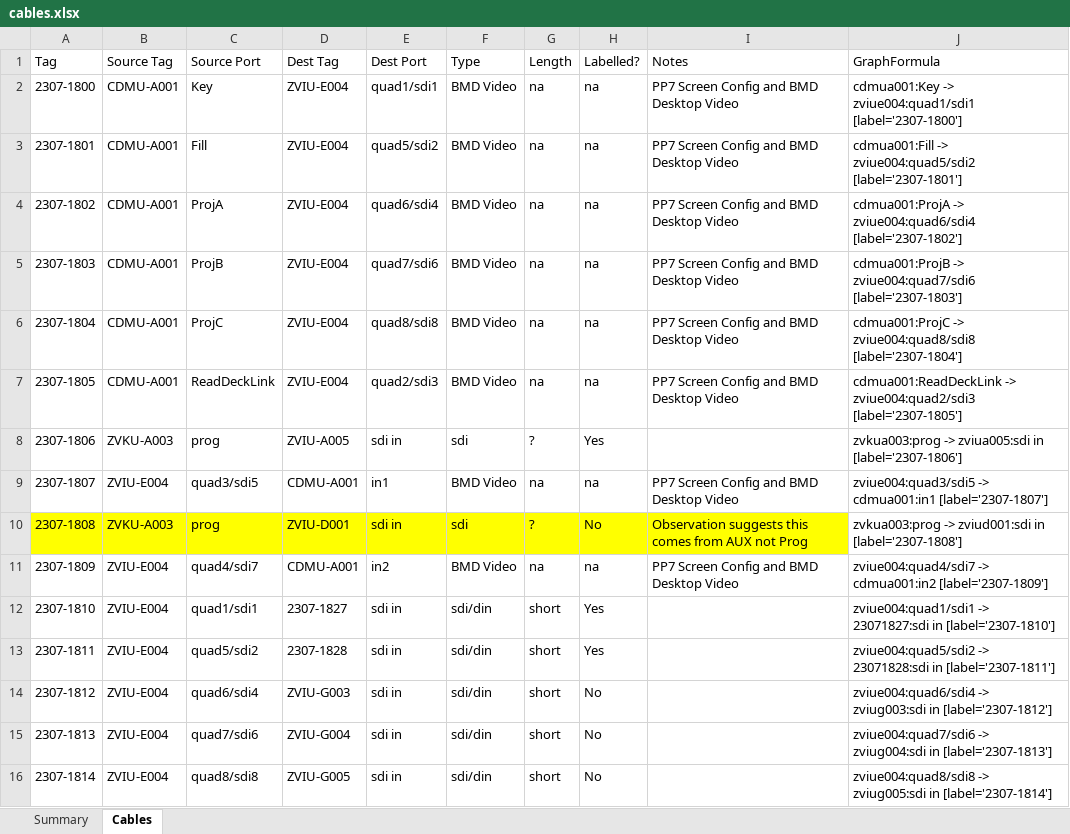
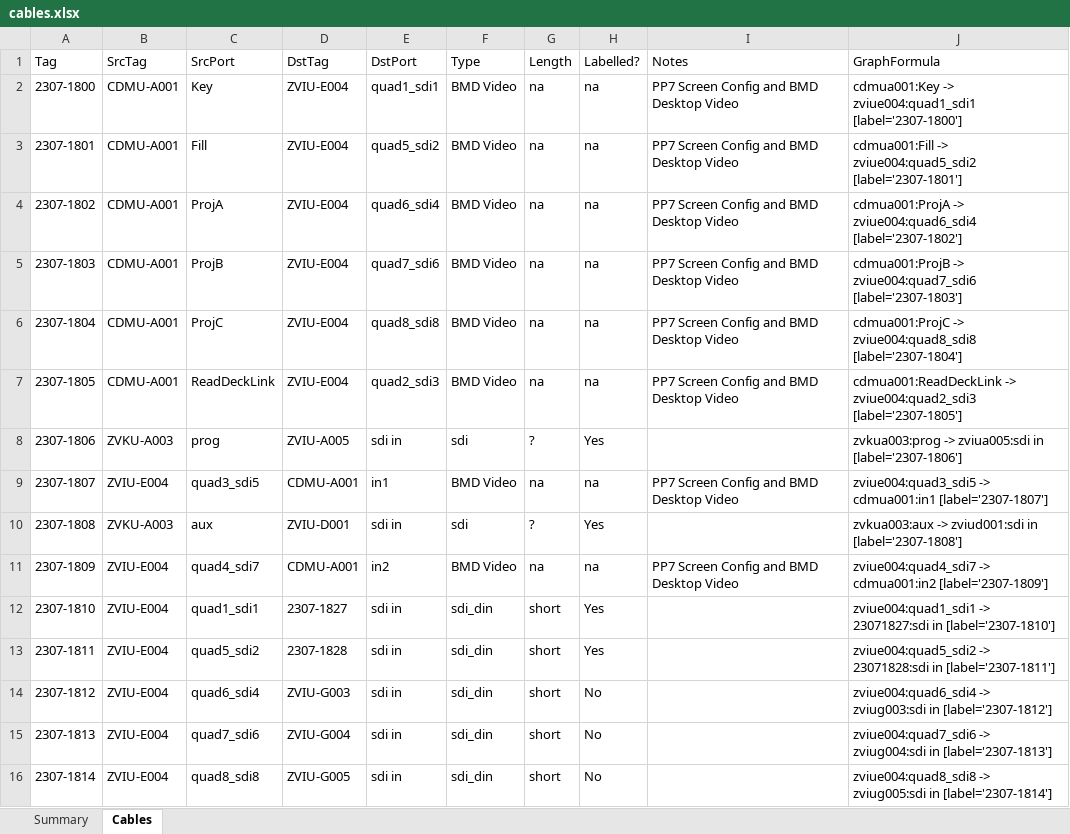
Before and after one commit to avmaint/uactechdoc, an Excel workbook: data/cables.xlsx, sheet Cables, drawn as a sheet; only a part is shown; values as stored, in another font and other column widths than the file's, no borders; table styles not drawn; the diff covers the shown part only; the diff names each change by its address in the sheet, - before the commit and + after, or states it on an @@ line.

```diff
--- a/data/cables.xlsx (sheet Cables)
+++ b/data/cables.xlsx (sheet Cables)
-B1: Source Tag
+B1: SrcTag
-C1: Source Port
+C1: SrcPort
-D1: Dest Tag
+D1: DstTag
-E1: Dest Port
+E1: DstPort
-E2 (DstPort): quad1/sdi1
+E2 (DstPort): quad1_sdi1
-J2 (GraphFormula): cdmua001:Key -> zviue004:quad1/sdi1 [label='2307-1800']
+J2 (GraphFormula): cdmua001:Key -> zviue004:quad1_sdi1 [label='2307-1800']
-E3 (DstPort): quad5/sdi2
+E3 (DstPort): quad5_sdi2
-J3 (GraphFormula): cdmua001:Fill -> zviue004:quad5/sdi2 [label='2307-1801']
+J3 (GraphFormula): cdmua001:Fill -> zviue004:quad5_sdi2 [label='2307-1801']
-E4 (DstPort): quad6/sdi4
+E4 (DstPort): quad6_sdi4
-J4 (GraphFormula): cdmua001:ProjA -> zviue004:quad6/sdi4 [label='2307-1802']
+J4 (GraphFormula): cdmua001:ProjA -> zviue004:quad6_sdi4 [label='2307-1802']
-E5 (DstPort): quad7/sdi6
+E5 (DstPort): quad7_sdi6
-J5 (GraphFormula): cdmua001:ProjB -> zviue004:quad7/sdi6 [label='2307-1803']
+J5 (GraphFormula): cdmua001:ProjB -> zviue004:quad7_sdi6 [label='2307-1803']
-E6 (DstPort): quad8/sdi8
+E6 (DstPort): quad8_sdi8
-J6 (GraphFormula): cdmua001:ProjC -> zviue004:quad8/sdi8 [label='2307-1804']
+J6 (GraphFormula): cdmua001:ProjC -> zviue004:quad8_sdi8 [label='2307-1804']
-E7 (DstPort): quad2/sdi3
+E7 (DstPort): quad2_sdi3
-J7 (GraphFormula): cdmua001:ReadDeckLink -> zviue004:quad2/sdi3 [label='2307-1805']
+J7 (GraphFormula): cdmua001:ReadDeckLink -> zviue004:quad2_sdi3 [label='2307-1805']
-C9 (SrcPort): quad3/sdi5
+C9 (SrcPort): quad3_sdi5
-J9 (GraphFormula): zviue004:quad3/sdi5 -> cdmua001:in1…
+J9 (GraphFormula): zviue004:quad3_sdi5 -> cdmua001:in1…
-A10:I10 fill: #FFFF00
+A10:I10 fill: none
-C10 (SrcPort): prog
+C10 (SrcPort): aux
-H10 (Labelled?): No
+H10 (Labelled?): Yes
-I10 (Notes): Observation suggests this comes from AUX not Prog
+I10 (Notes): (empty)
-J10 (GraphFormula): zvkua003:prog -> zviud001:sdi…
+J10 (GraphFormula): zvkua003:aux -> zviud001:sdi…
-C11 (SrcPort): quad4/sdi7
+C11 (SrcPort): quad4_sdi7
-J11 (GraphFormula): zviue004:quad4/sdi7 -> cdmua001:in2…
+J11 (GraphFormula): zviue004:quad4_sdi7 -> cdmua001:in2…
-C12 (SrcPort): quad1/sdi1
+C12 (SrcPort): quad1_sdi1
-F12:F16 (Type): sdi/din
+F12:F16 (Type): sdi_din
-J12 (GraphFormula): zviue004:quad1/sdi1 -> 23071827:sdi…
+J12 (GraphFormula): zviue004:quad1_sdi1 -> 23071827:sdi…
-C13 (SrcPort): quad5/sdi2
+C13 (SrcPort): quad5_sdi2
-J13 (GraphFormula): zviue004:quad5/sdi2 -> 23071828:sdi…
+J13 (GraphFormula): zviue004:quad5_sdi2 -> 23071828:sdi…
-C14 (SrcPort): quad6/sdi4
+C14 (SrcPort): quad6_sdi4
-J14 (GraphFormula): zviue004:quad6/sdi4 -> zviug003:sdi…
+J14 (GraphFormula): zviue004:quad6_sdi4 -> zviug003:sdi…
-C15 (SrcPort): quad7/sdi6
+C15 (SrcPort): quad7_sdi6
-J15 (GraphFormula): zviue004:quad7/sdi6 -> zviug004:sdi…
+J15 (GraphFormula): zviue004:quad7_sdi6 -> zviug004:sdi…
-C16 (SrcPort): quad8/sdi8
+C16 (SrcPort): quad8_sdi8
-J16 (GraphFormula): zviue004:quad8/sdi8 -> zviug005:sdi…
+J16 (GraphFormula): zviue004:quad8_sdi8 -> zviug005:sdi…
```
Also changed, not shown: 8 added rows and 25 edited cells elsewhere in this sheet.
